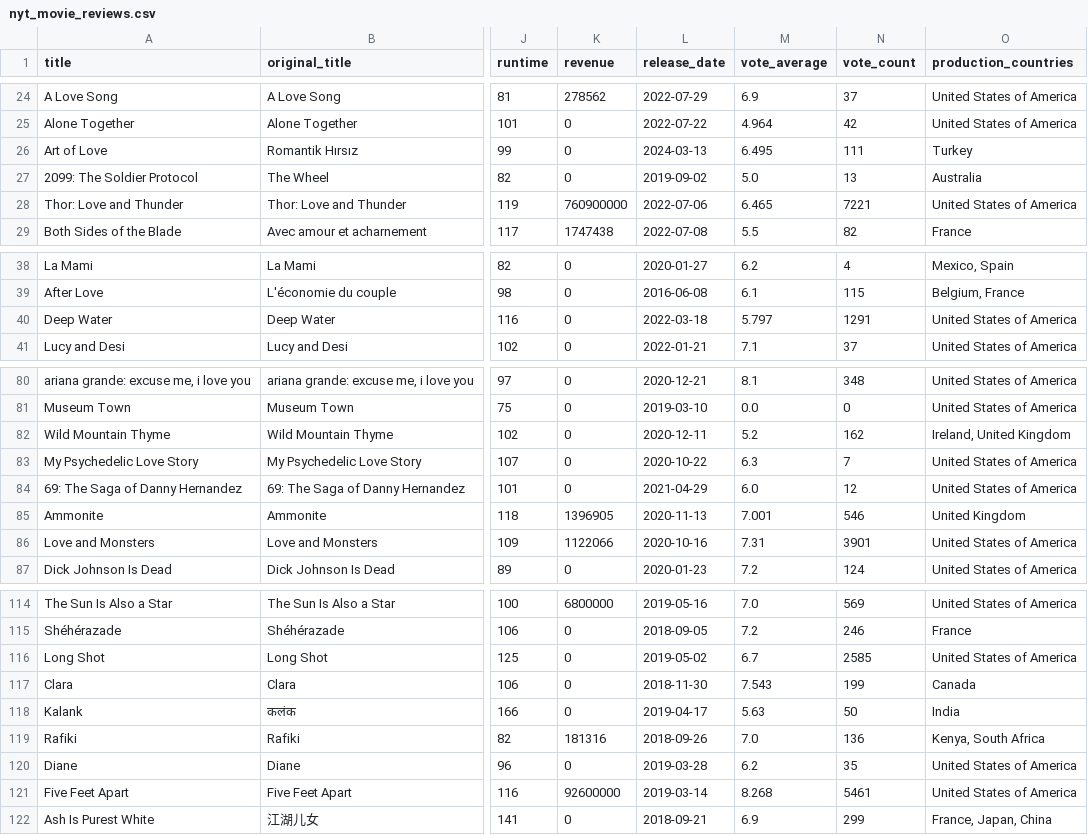
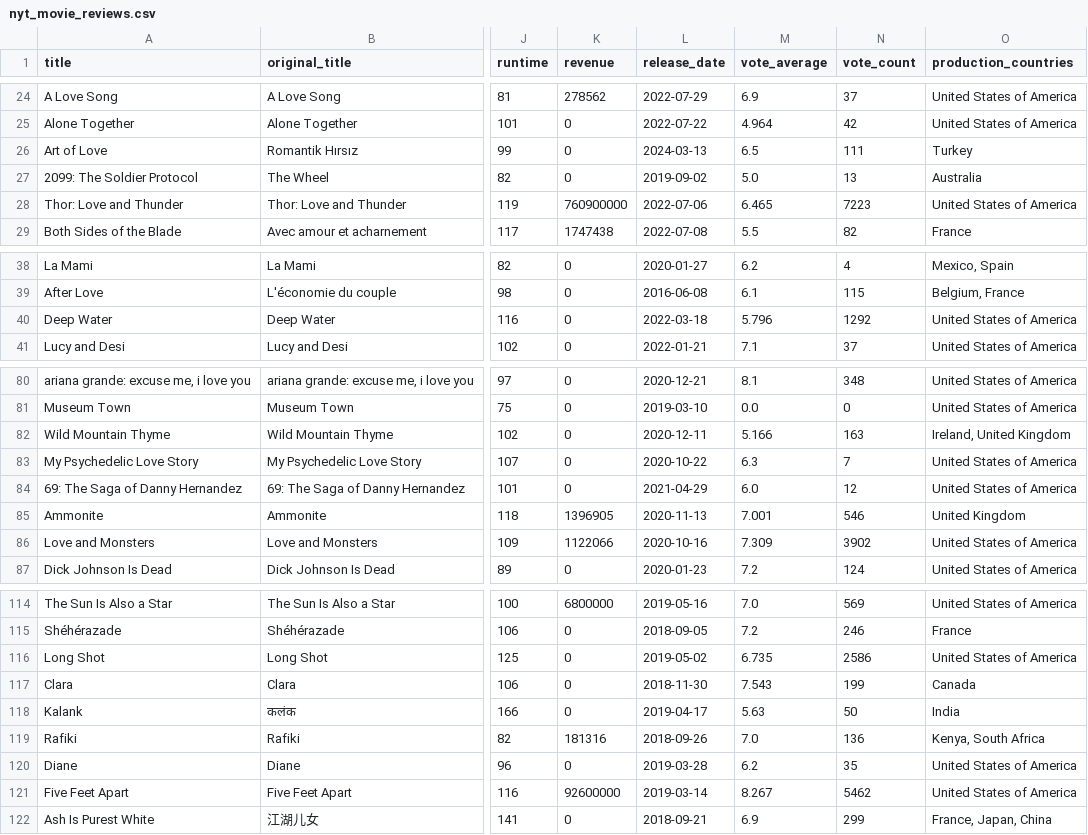
Before and after one commit to rashalkhatib/data-sourcing-challenge, a CSV file: output/nyt_movie_reviews.csv, drawn as a sheet; only a part is shown, gaps mark what is left out; the diff covers the shown part only; the diff names each change by its address in the sheet, - before the commit and + after, or states it on an @@ line.

```diff
--- a/output/nyt_movie_reviews.csv
+++ b/output/nyt_movie_reviews.csv
-M26 (vote_average): 6.495
+M26 (vote_average): 6.5
-N28 (vote_count): 7221
+N28 (vote_count): 7223
-M40 (vote_average): 5.797
+M40 (vote_average): 5.796
-N40 (vote_count): 1291
+N40 (vote_count): 1292
-M82 (vote_average): 5.2
+M82 (vote_average): 5.166
-N82 (vote_count): 162
+N82 (vote_count): 163
-M86 (vote_average): 7.31
+M86 (vote_average): 7.309
-N86 (vote_count): 3901
+N86 (vote_count): 3902
-M116 (vote_average): 6.7
+M116 (vote_average): 6.735
-N116 (vote_count): 2585
+N116 (vote_count): 2586
-M121 (vote_average): 8.268
+M121 (vote_average): 8.267
-N121 (vote_count): 5461
+N121 (vote_count): 5462
```
Also changed, not shown: 5 edited cells elsewhere in this file, 1 other file.
